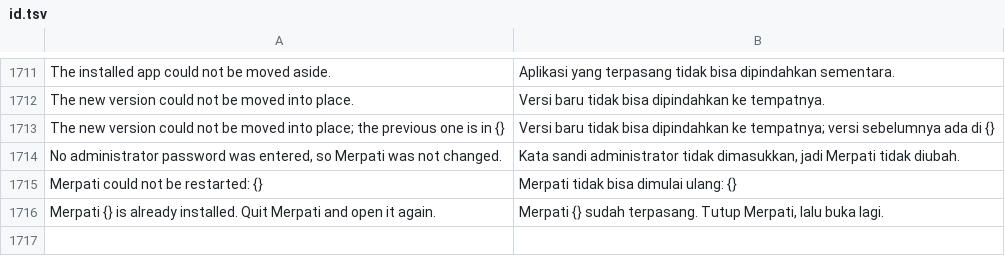
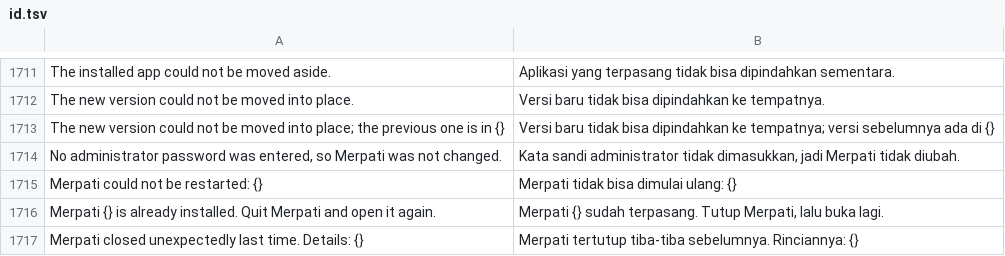
Before and after one commit to ilhamnadhif/merpati, a TSV file: crates/merpati-app/i18n/id.tsv, drawn as a sheet; only a part is shown, gaps mark what is left out.

```diff
--- a/crates/merpati-app/i18n/id.tsv
+++ b/crates/merpati-app/i18n/id.tsv
@@ -1716 +1716,2 @@ Merpati could not be restarted: {}	Merpati tidak bisa dimulai ulang: {}
 Merpati {} is already installed. Quit Merpati and open it again.	Merpati {} sudah terpasang. Tutup Merpati, lalu buka lagi.
+Merpati closed unexpectedly last time. Details: {}	Merpati tertutup tiba-tiba sebelumnya. Rinciannya: {}
```
Also changed, not shown: 8 other files.
